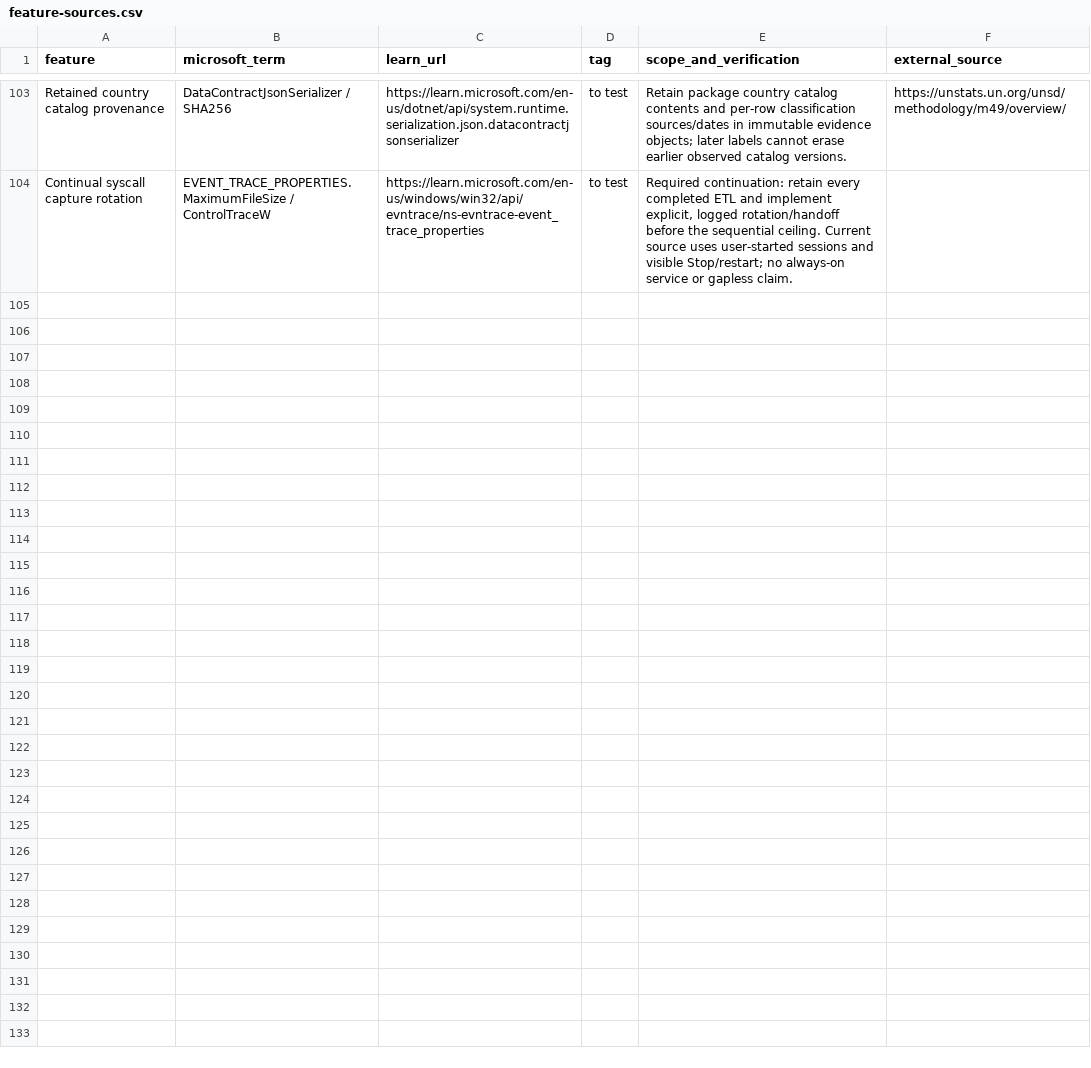
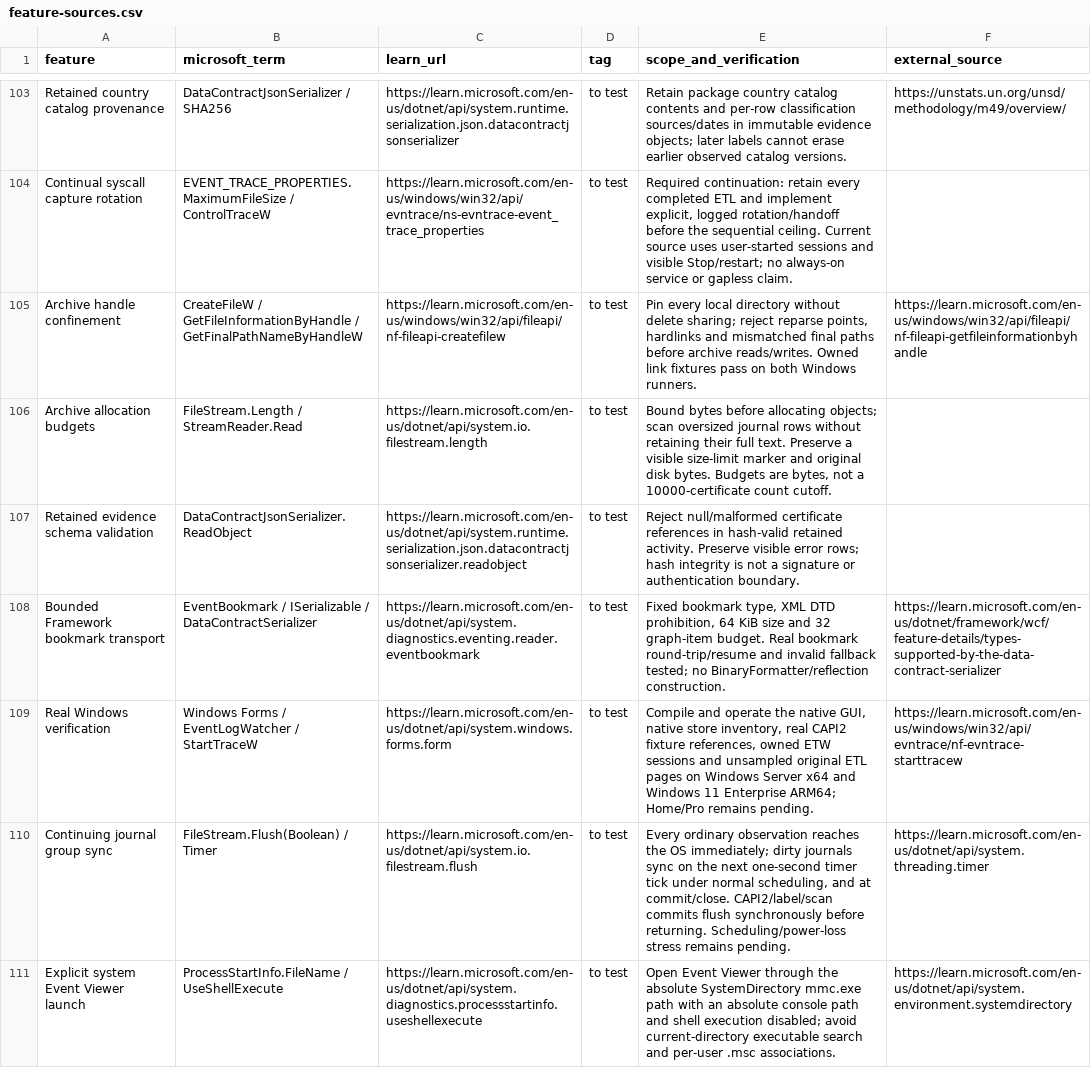
Before and after one commit to Lugal-Byr/kisib.dub-sar, a CSV file: kisib-dub-sar-v0.1/docs/feature-sources.csv, drawn as a sheet; only a part is shown, gaps mark what is left out; the diff names each change by its address in the sheet, - before the commit and + after, or states it on an @@ line.

```diff
--- a/kisib-dub-sar-v0.1/docs/feature-sources.csv
+++ b/kisib-dub-sar-v0.1/docs/feature-sources.csv
+row 105: Archive handle confinement | CreateFileW / GetFileInformationByHandle / GetFinalPathNameByHandleW | https://learn.microsoft.com/en-us/windows/win32/api/fileapi/nf-fileapi-createfilew | to test | Pin every local directory without delete sharing; reject reparse points, hardlinks and mismatched final paths before archive reads/writes. Owned link fixtures pass on both Windows runners. | https://learn.microsoft.com/en-us/windows/win32/api/fileapi/nf-fileapi-getfileinformationbyhandle
+row 106: Archive allocation budgets | FileStream.Length / StreamReader.Read | https://learn.microsoft.com/en-us/dotnet/api/system.io.filestream.length | to test | Bound bytes before allocating objects; scan oversized journal rows without retaining their full text. Preserve a visible size-limit marker and original disk bytes. Budgets are bytes, not a 10000-certificate count cutoff.
+row 107: Retained evidence schema validation | DataContractJsonSerializer.ReadObject | https://learn.microsoft.com/en-us/dotnet/api/system.runtime.serialization.json.datacontractjsonserializer.readobject | to test | Reject null/malformed certificate references in hash-valid retained activity. Preserve visible error rows; hash integrity is not a signature or authentication boundary.
+row 108: Bounded Framework bookmark transport | EventBookmark / ISerializable / DataContractSerializer | https://learn.microsoft.com/en-us/dotnet/api/system.diagnostics.eventing.reader.eventbookmark | to test | Fixed bookmark type, XML DTD prohibition, 64 KiB size and 32 graph-item budget. Real bookmark round-trip/resume and invalid fallback tested; no BinaryFormatter/reflection construction. | https://learn.microsoft.com/en-us/dotnet/framework/wcf/feature-details/types-supported-by-the-data-contract-serializer
+row 109: Real Windows verification | Windows Forms / EventLogWatcher / StartTraceW | https://learn.microsoft.com/en-us/dotnet/api/system.windows.forms.form | to test | Compile and operate the native GUI, native store inventory, real CAPI2 fixture references, owned ETW sessions and unsampled original ETL pages on Windows Server x64 and Windows 11 Enterprise ARM64; Home/Pro remains pending. | https://learn.microsoft.com/en-us/windows/win32/api/evntrace/nf-evntrace-starttracew
+row 110: Continuing journal group sync | FileStream.Flush(Boolean) / Timer | https://learn.microsoft.com/en-us/dotnet/api/system.io.filestream.flush | to test | Every ordinary observation reaches the OS immediately; dirty journals sync on the next one-second timer tick under normal scheduling, and at commit/close. CAPI2/label/scan commits flush synchronously before returning. Scheduling/power-loss stress remains pending. | https://learn.microsoft.com/en-us/dotnet/api/system.threading.timer
+row 111: Explicit system Event Viewer launch | ProcessStartInfo.FileName / UseShellExecute | https://learn.microsoft.com/en-us/dotnet/api/system.diagnostics.processstartinfo.useshellexecute | to test | Open Event Viewer through the absolute SystemDirectory mmc.exe path with an absolute console path and shell execution disabled; avoid current-directory executable search and per-user .msc associations. | https://learn.microsoft.com/en-us/dotnet/api/system.environment.systemdirectory
```
Also changed, not shown: kisib-dub-sar-v0.1/docs/function-catalog.csv, 14 other files.
